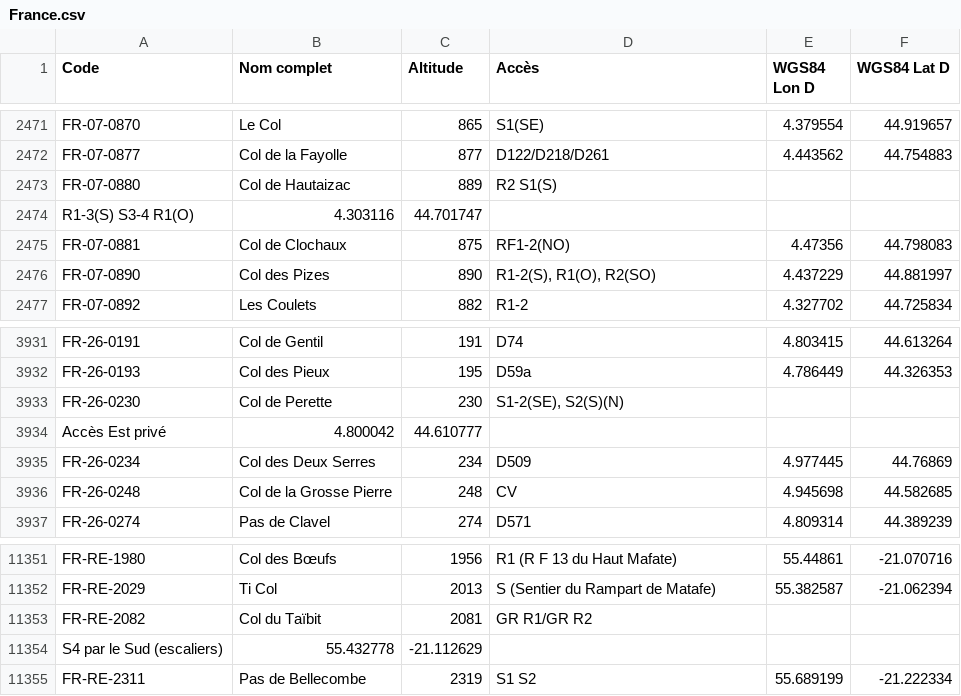
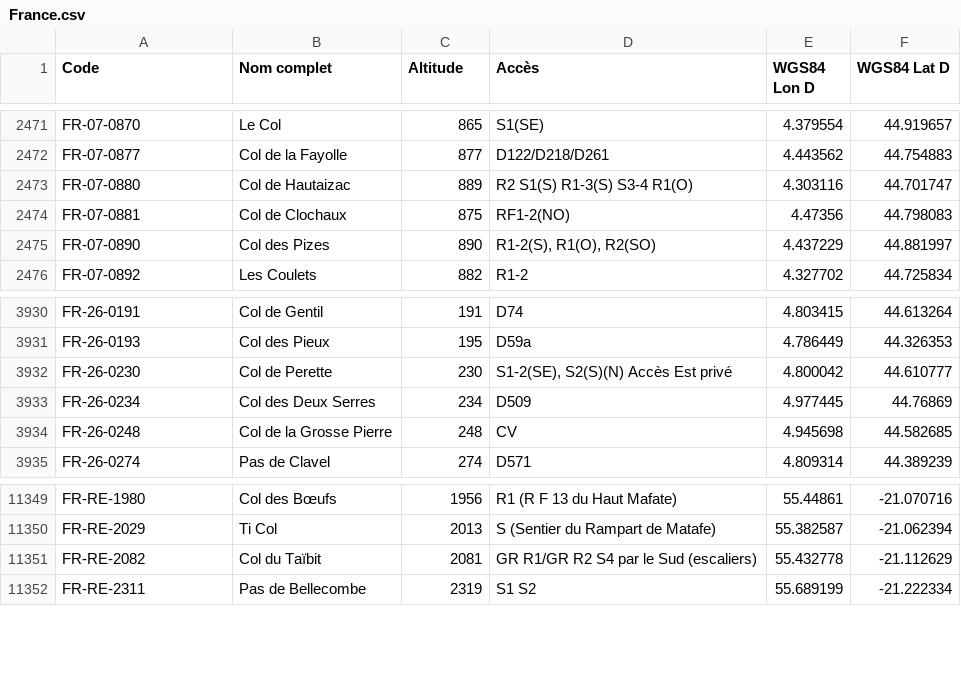
Before and after one commit to ThomasChauve/100cols, a CSV file: database/basecol/data_website/France.csv, drawn as a sheet; only a part is shown, gaps mark what is left out.

Commit message:
Add files via upload

```diff
--- a/database/basecol/data_website/France.csv
+++ b/database/basecol/data_website/France.csv
@@ -2472,4 +2472,3 @@
  FR-07-0877 ; Col de la Fayolle ;877; D122/D218/D261 ; 4.443562 ; 44.754883
- FR-07-0880 ; Col de Hautaizac ;889; R2 S1(S)
-R1-3(S) S3-4 R1(O) ; 4.303116 ; 44.701747
+ FR-07-0880 ; Col de Hautaizac ;889; R2 S1(S) R1-3(S) S3-4 R1(O) ; 4.303116 ; 44.701747
  FR-07-0881 ; Col de Clochaux ;875; RF1-2(NO) ; 4.47356 ; 44.798083
@@ -3932,4 +3931,3 @@ R1-3(S) S3-4 R1(O) ; 4.303116 ; 44.701747
  FR-26-0193 ; Col des Pieux ;195; D59a ; 4.786449 ; 44.326353
- FR-26-0230 ; Col de Perette ;230; S1-2(SE), S2(S)(N)
-Accès Est privé ; 4.800042 ; 44.610777
+ FR-26-0230 ; Col de Perette ;230; S1-2(SE), S2(S)(N) Accès Est privé ; 4.800042 ; 44.610777
  FR-26-0234 ; Col des Deux Serres ;234; D509 ; 4.977445 ; 44.76869
@@ -11352,4 +11350,3 @@ Accès Est privé ; 4.800042 ; 44.610777
  FR-RE-2029 ; Ti Col ;2013; S (Sentier du Rampart de Matafe) ; 55.382587 ; -21.062394
- FR-RE-2082 ; Col du Taïbit ;2081; GR R1/GR R2
-S4 par le Sud (escaliers) ; 55.432778 ; -21.112629
+ FR-RE-2082 ; Col du Taïbit ;2081; GR R1/GR R2 S4 par le Sud (escaliers) ; 55.432778 ; -21.112629
  FR-RE-2311 ; Pas de Bellecombe ;2319; S1 S2 ; 55.689199 ; -21.222334
```
